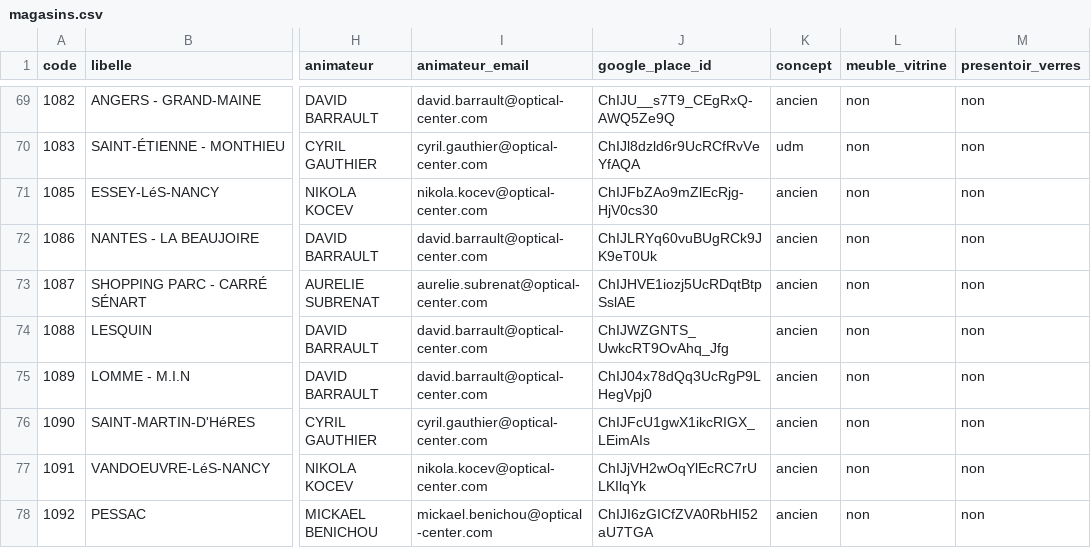
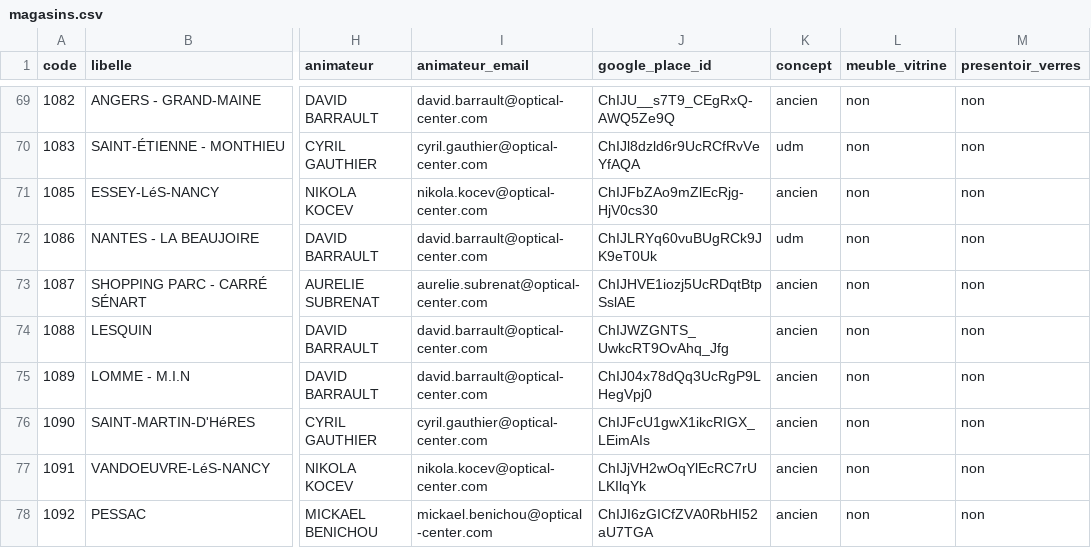
Before and after one commit to olibaroukh/bilan-passage, a CSV file: magasins.csv, drawn as a sheet; only a part is shown, gaps mark what is left out; the diff names each change by its address in the sheet, - before the commit and + after, or states it on an @@ line.

Commit message:
Add files via upload

```diff
--- a/magasins.csv
+++ b/magasins.csv
-K72 (concept): ancien
+K72 (concept): udm
```
